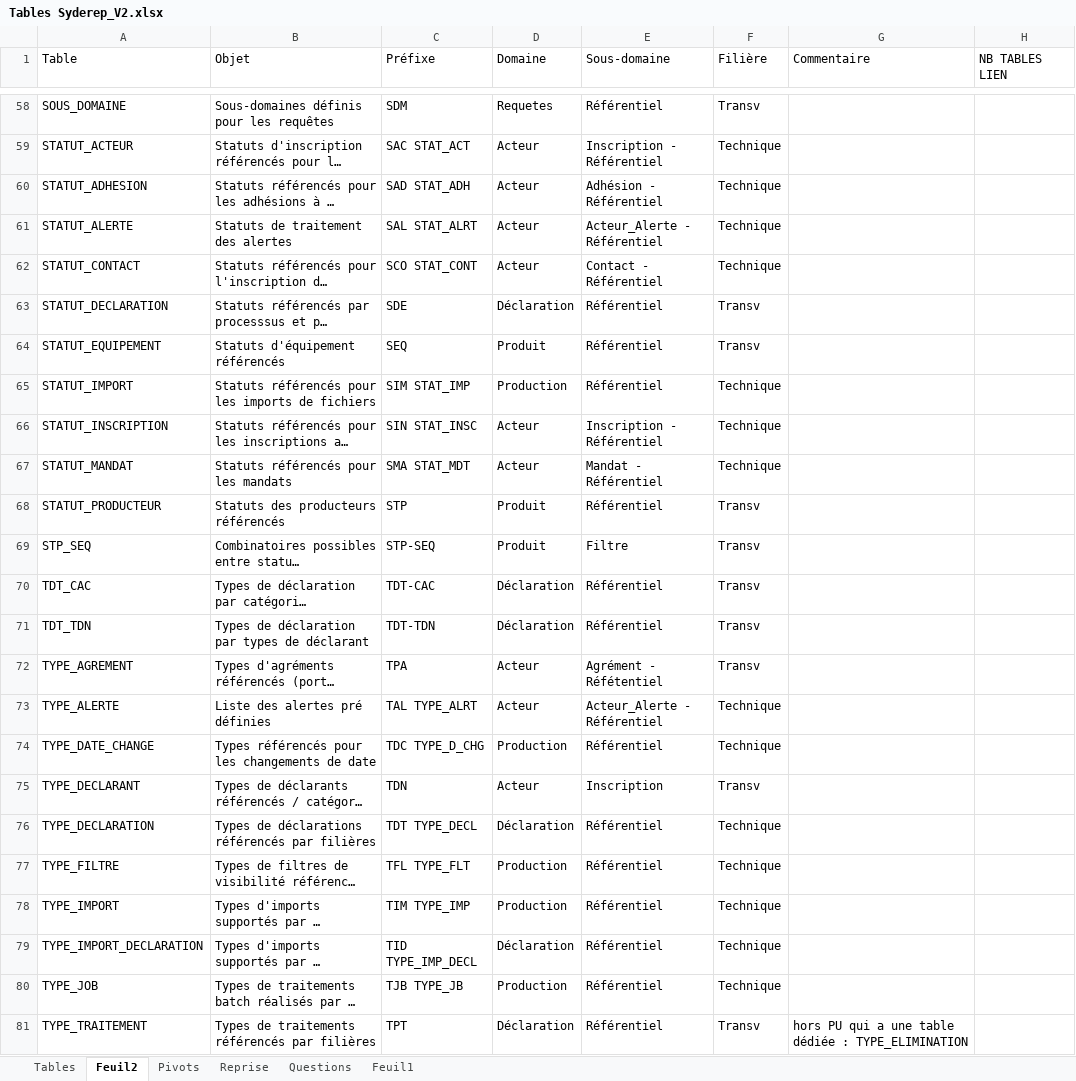
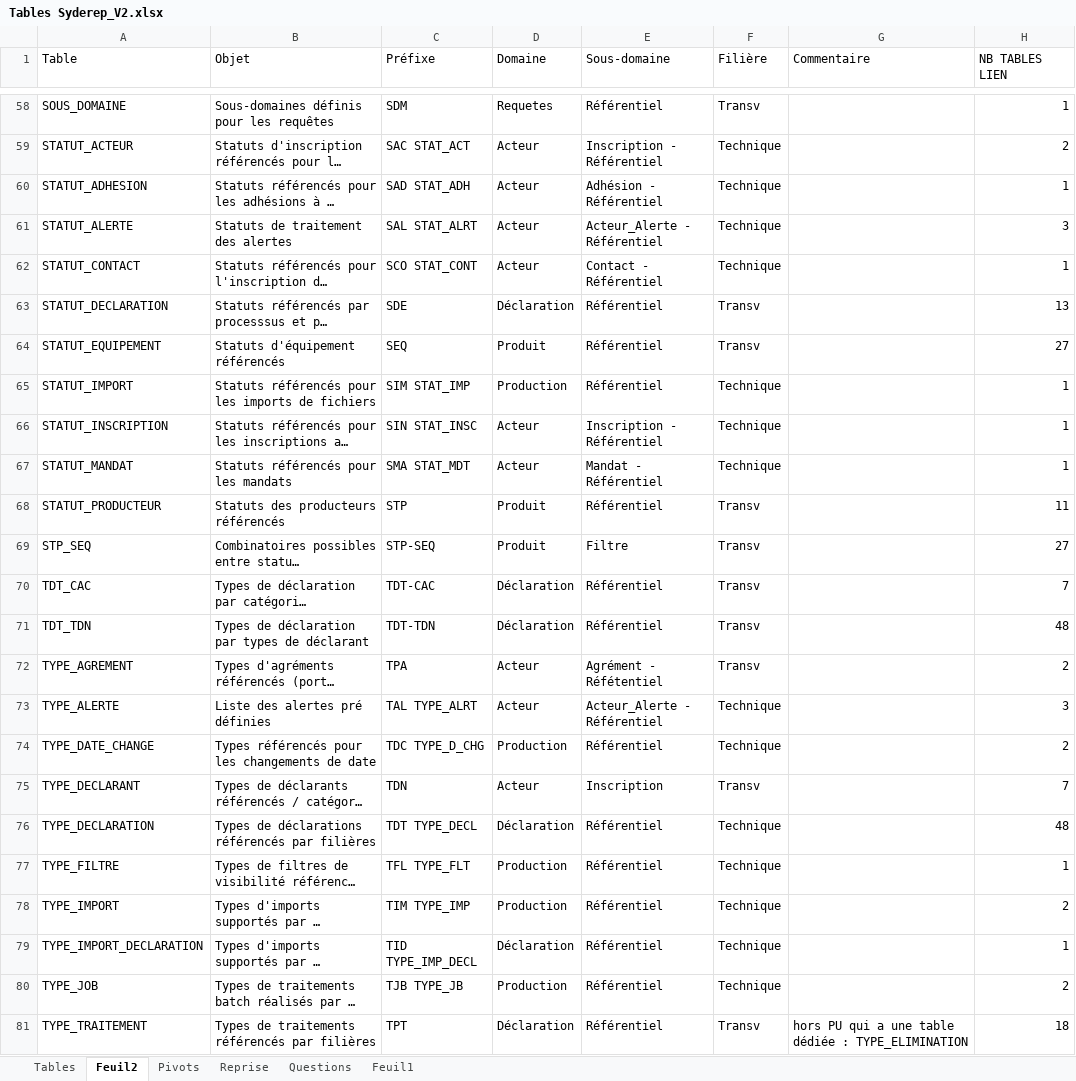
Before and after one commit to borisdagnon/SydPHP_Excel, an Excel workbook: uploads/Tables Syderep_V2.xlsx, sheet Feuil2, drawn as a sheet; only a part is shown, gaps mark what is left out; long unchanged cells end in …; values as stored, in another font and other column widths than the file's, no cell formats; the diff covers the shown part only; the diff names each change by its address in the sheet, - before the commit and + after, or states it on an @@ line.

Commit message:
MAJ OK pour les nombres de liens, Reste à faire les domaines et les sous-domaines

```diff
--- a/uploads/Tables Syderep_V2.xlsx (sheet Feuil2)
+++ b/uploads/Tables Syderep_V2.xlsx (sheet Feuil2)
-H58 (NB TABLES LIEN): (empty)
+H58 (NB TABLES LIEN): 1
-H59 (NB TABLES LIEN): (empty)
+H59 (NB TABLES LIEN): 2
-H60 (NB TABLES LIEN): (empty)
+H60 (NB TABLES LIEN): 1
-H61 (NB TABLES LIEN): (empty)
+H61 (NB TABLES LIEN): 3
-H62 (NB TABLES LIEN): (empty)
+H62 (NB TABLES LIEN): 1
-H63 (NB TABLES LIEN): (empty)
+H63 (NB TABLES LIEN): 13
-H64 (NB TABLES LIEN): (empty)
+H64 (NB TABLES LIEN): 27
-H65:H67 (NB TABLES LIEN): (empty)
+H65:H67 (NB TABLES LIEN): 1
-H68 (NB TABLES LIEN): (empty)
+H68 (NB TABLES LIEN): 11
-H69 (NB TABLES LIEN): (empty)
+H69 (NB TABLES LIEN): 27
-H70 (NB TABLES LIEN): (empty)
+H70 (NB TABLES LIEN): 7
-H71 (NB TABLES LIEN): (empty)
+H71 (NB TABLES LIEN): 48
-H72 (NB TABLES LIEN): (empty)
+H72 (NB TABLES LIEN): 2
-H73 (NB TABLES LIEN): (empty)
+H73 (NB TABLES LIEN): 3
-H74 (NB TABLES LIEN): (empty)
+H74 (NB TABLES LIEN): 2
-H75 (NB TABLES LIEN): (empty)
+H75 (NB TABLES LIEN): 7
-H76 (NB TABLES LIEN): (empty)
+H76 (NB TABLES LIEN): 48
-H77 (NB TABLES LIEN): (empty)
+H77 (NB TABLES LIEN): 1
-H78 (NB TABLES LIEN): (empty)
+H78 (NB TABLES LIEN): 2
-H79 (NB TABLES LIEN): (empty)
+H79 (NB TABLES LIEN): 1
-H80 (NB TABLES LIEN): (empty)
+H80 (NB TABLES LIEN): 2
-H81 (NB TABLES LIEN): (empty)
+H81 (NB TABLES LIEN): 18
```
Also changed, not shown: 29 edited cells elsewhere in this sheet, sheet Tables, sheet Pivots, sheet Feuil1, cell formats, 8 other files.
